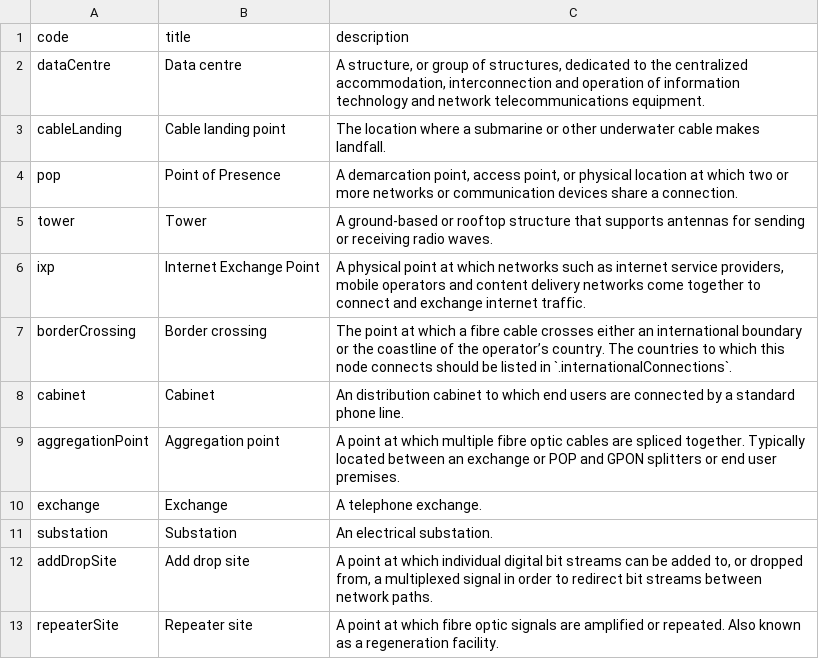
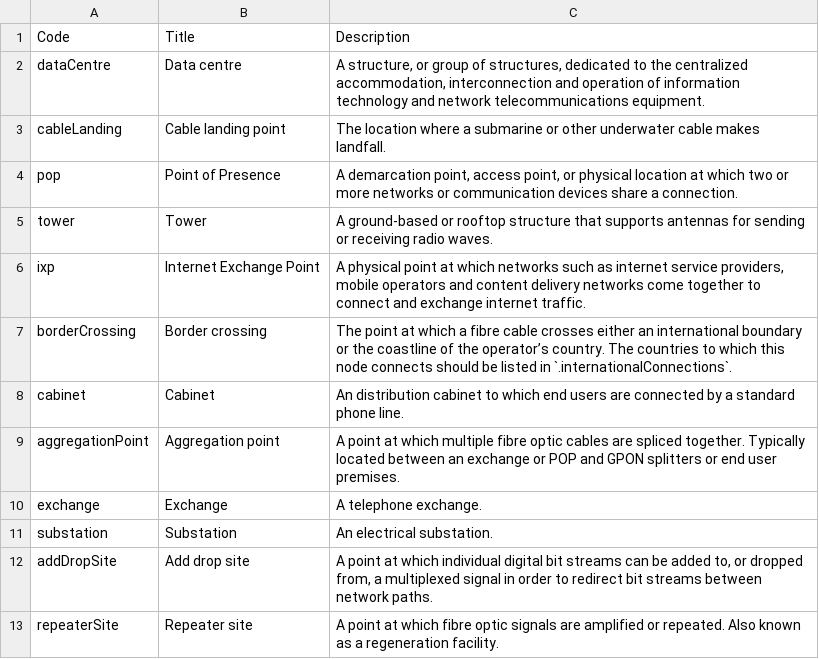
Before and after one commit to Open-Telecoms-Data/open-fibre-data-standard, a CSV file: codelists/open/nodeType.csv, drawn as a sheet; removed rows and columns are numbered as before the commit, all else as after; the diff names each change by its address in the sheet, - before the commit and + after, or states it on an @@ line.

Commit message:
codelists: Capitalise headers

```diff
--- a/codelists/open/nodeType.csv
+++ b/codelists/open/nodeType.csv
-row 1: code | title | description
+row 1: Code | Title | Description
```
Also changed, not shown: codelists/closed/fibreType.csv, codelists/closed/nodeStatus.csv, 9 other files.
